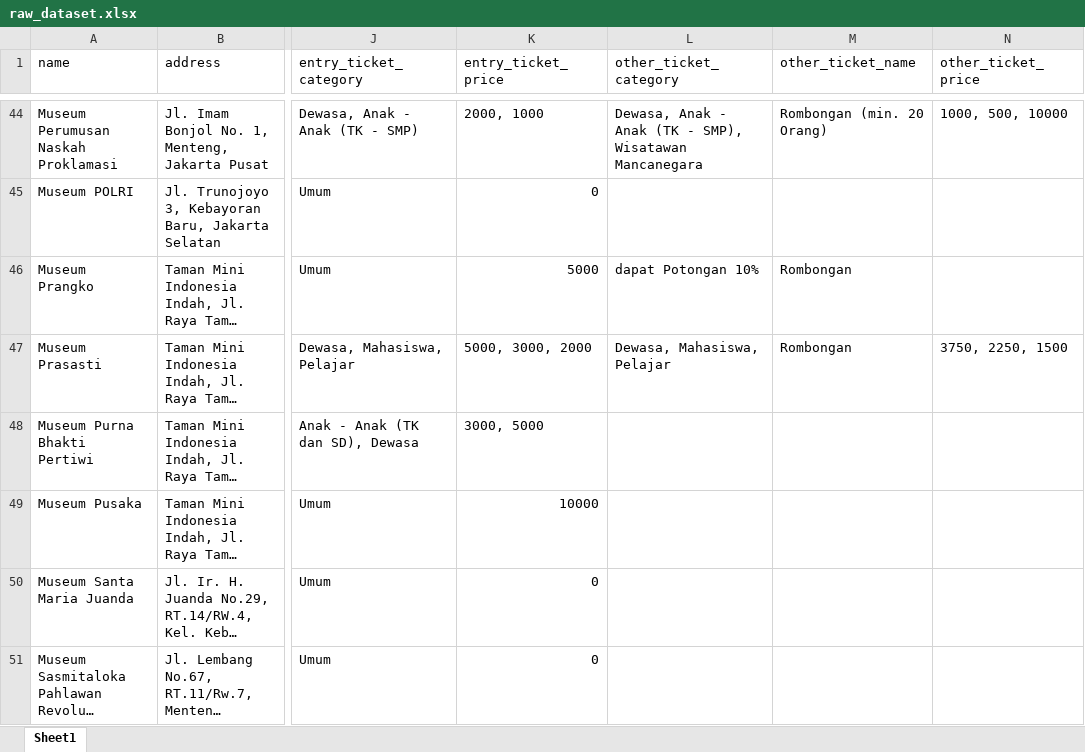
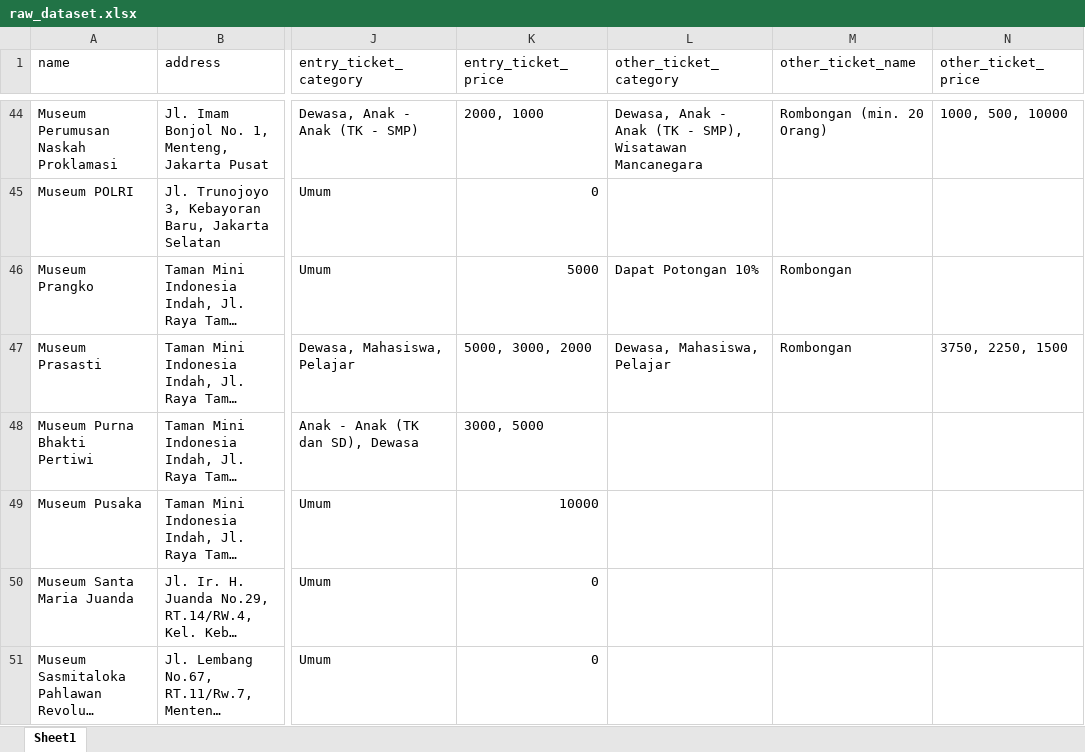
Before and after one commit to reykim7124/chatbot_recsys_museum, an Excel workbook: datasets/raw_dataset.xlsx, sheet Sheet1, drawn as a sheet; only a part is shown, gaps mark what is left out; long unchanged cells end in …; values as stored, in another font and other column widths than the file's, no borders; the diff names each change by its address in the sheet, - before the commit and + after, or states it on an @@ line.

```diff
--- a/datasets/raw_dataset.xlsx (sheet Sheet1)
+++ b/datasets/raw_dataset.xlsx (sheet Sheet1)
-L46 (other_ticket_category): dapat Potongan 10%
+L46 (other_ticket_category): Dapat Potongan 10%
```
Also changed, not shown: 2 other files.
